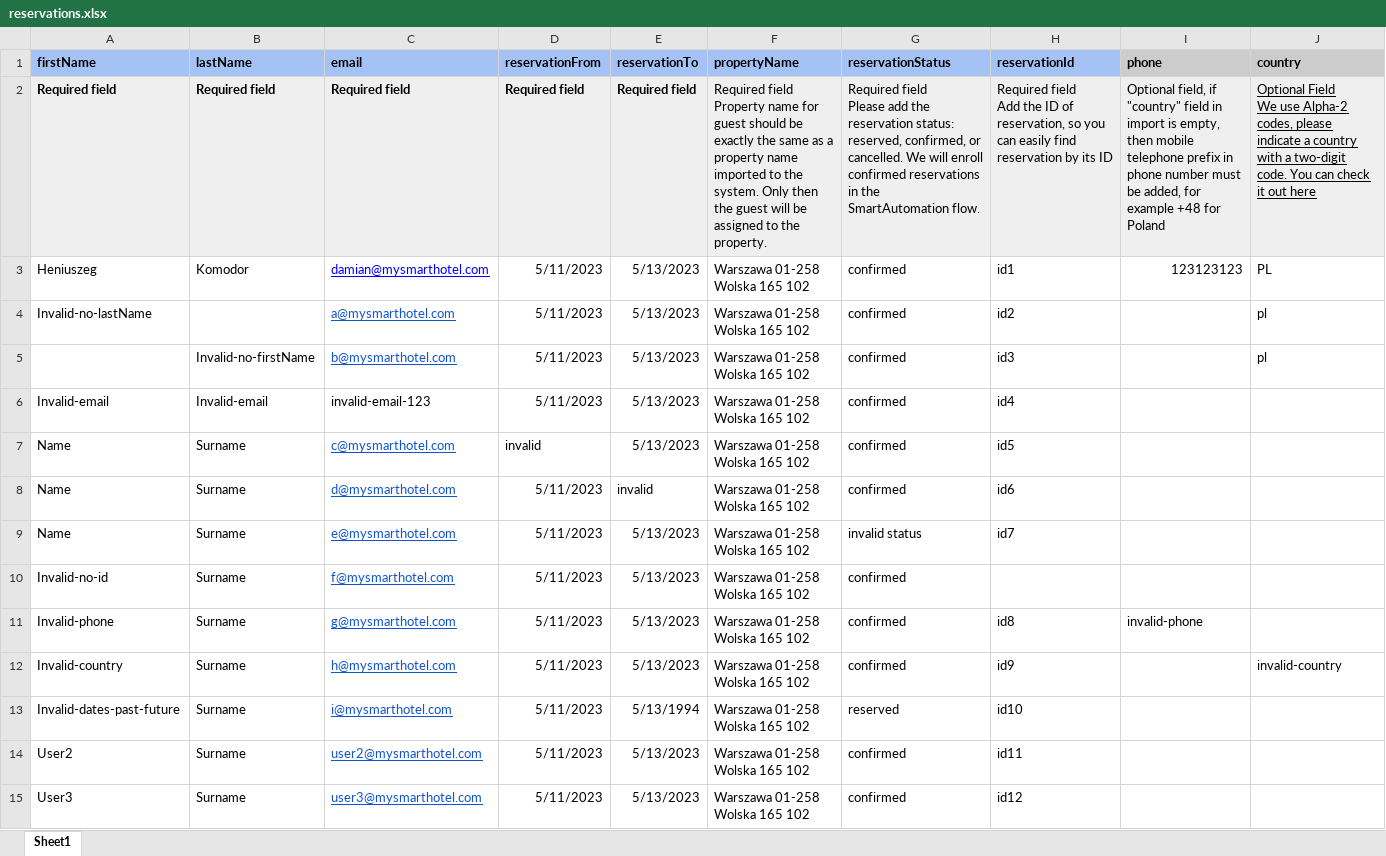
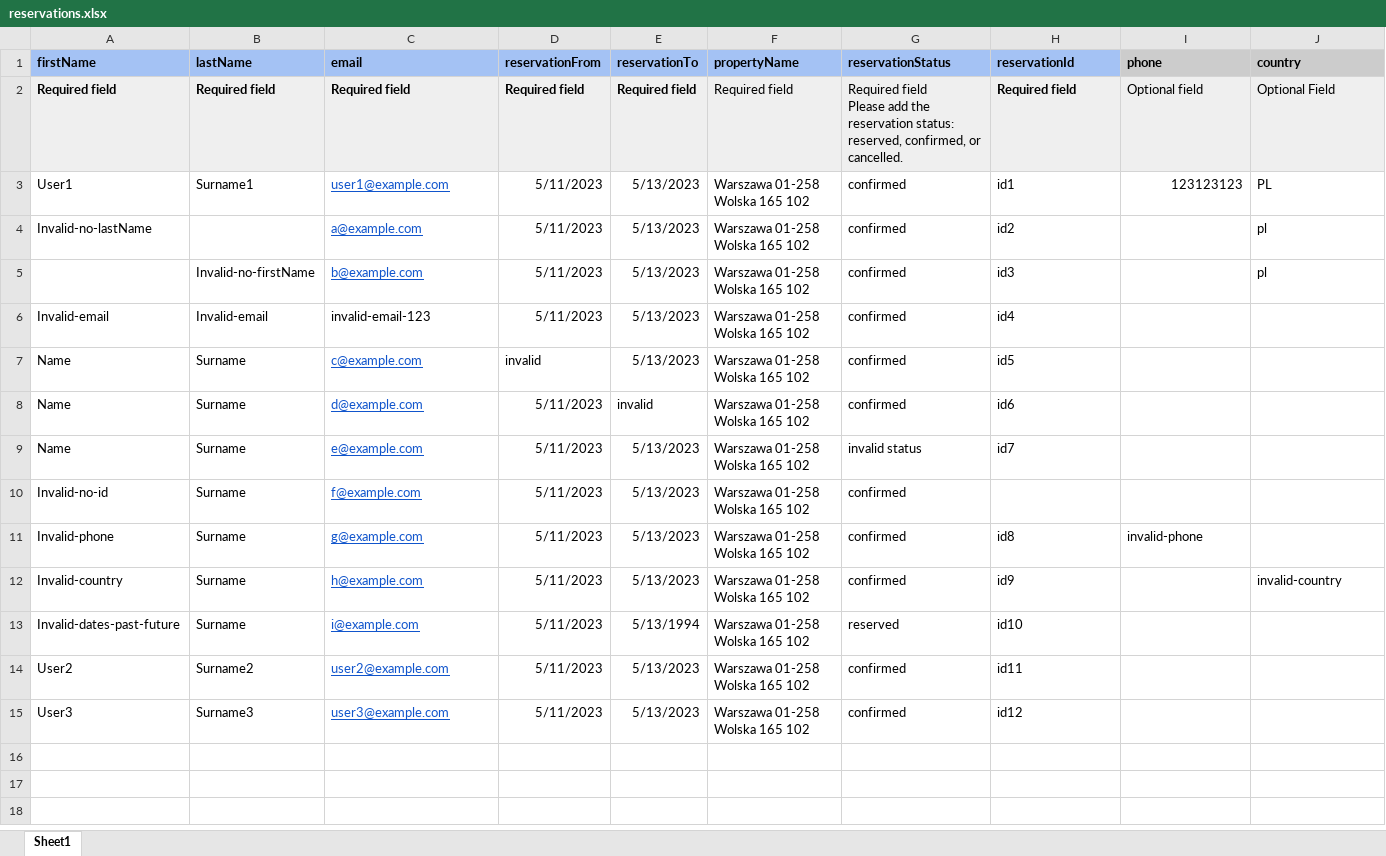
Before and after one commit to szotowicz/nestjs-mongo-api, an Excel workbook: upload/reservations.xlsx, sheet Sheet1, drawn as a sheet; values as stored, in another font and other column widths than the file's, no borders; ↵ is a line break in a cell; the diff names each change by its address in the sheet, - before the commit and + after, or states it on an @@ line.

Commit message:
feat: simplify example file

```diff
--- a/upload/reservations.xlsx (sheet Sheet1)
+++ b/upload/reservations.xlsx (sheet Sheet1)
-F2 (propertyName): Required field ↵ Property name for guest should be exactly the same as a property name imported to the system. Only then the guest will be assigned to the property.
+F2 (propertyName): Required field
-G2 (reservationStatus): …or cancelled. We will enroll confirmed reservations in the SmartAutomation flow.
+G2 (reservationStatus): …or cancelled.
-H2 (reservationId): Required field ↵ Add the ID of reservation, so you can easily find reservation by its ID
+H2 (reservationId): Required field
-H2 bold: off
+H2 bold: on
-I2 (phone): Optional field, if "country" field in import is empty, then mobile telephone prefix in phone number must be added, for example +48 for Poland
+I2 (phone): Optional field
-J2 (country): Optional Field ↵ We use Alpha-2 codes, please indicate a country with a two-digit code. You can check it out here
+J2 (country): Optional Field
-J2 underline: on
+J2 underline: off
-A3 (firstName): Heniuszeg
+A3 (firstName): User1
-B3 (lastName): Komodor
+B3 (lastName): Surname1
-C3 (email): damian@mysmarthotel.com
+C3 (email): user1@example.com
-C3 text colour: #0000FF
+C3 text colour: #1155CC
-C4 (email): a@mysmarthotel.com
+C4 (email): a@example.com
-C5 (email): b@mysmarthotel.com
+C5 (email): b@example.com
-C7 (email): c@mysmarthotel.com
+C7 (email): c@example.com
-C8 (email): d@mysmarthotel.com
+C8 (email): d@example.com
-C9 (email): e@mysmarthotel.com
+C9 (email): e@example.com
-C10 (email): f@mysmarthotel.com
+C10 (email): f@example.com
-C11 (email): g@mysmarthotel.com
+C11 (email): g@example.com
-C12 (email): h@mysmarthotel.com
+C12 (email): h@example.com
-C13 (email): i@mysmarthotel.com
+C13 (email): i@example.com
-B14 (lastName): Surname
+B14 (lastName): Surname2
-C14 (email): user2@mysmarthotel.com
+C14 (email): user2@example.com
-B15 (lastName): Surname
+B15 (lastName): Surname3
-C15 (email): user3@mysmarthotel.com
+C15 (email): user3@example.com
```
